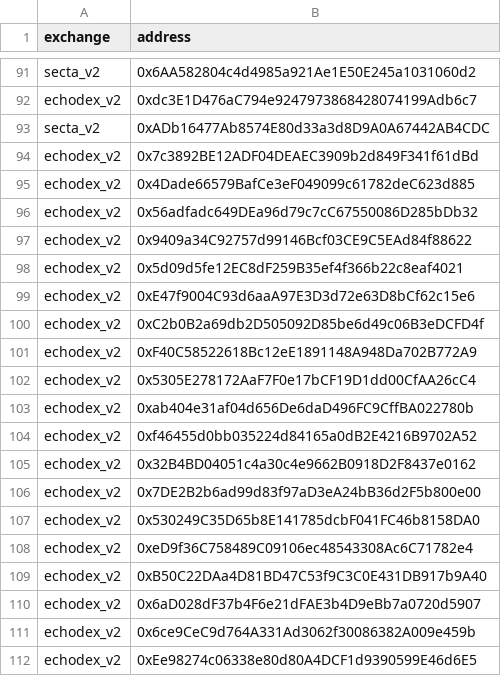
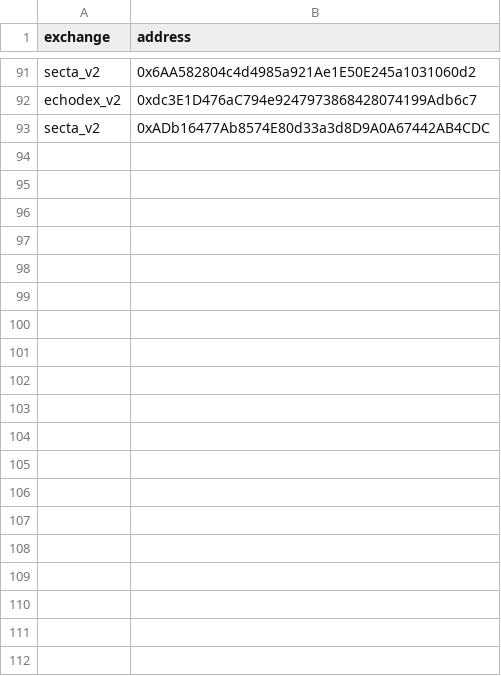
Before and after one commit to bancorprotocol/fastlane-bot, a CSV file: fastlane_bot/data/blockchain_data/linea/uniswap_v2_event_mappings.csv, drawn as a sheet; only a part is shown, gaps mark what is left out; the diff covers the shown part only; the diff names each change by its address in the sheet, - before the commit and + after, or states it on an @@ line.

Commit message:
Remove duplicated records in all data files

```diff
--- a/fastlane_bot/data/blockchain_data/linea/uniswap_v2_event_mappings.csv
+++ b/fastlane_bot/data/blockchain_data/linea/uniswap_v2_event_mappings.csv
-row 94: echodex_v2 | 0x7c3892BE12ADF04DEAEC3909b2d849F341f61dBd
-row 95: echodex_v2 | 0x4Dade66579BafCe3eF049099c61782deC623d885
-row 96: echodex_v2 | 0x56adfadc649DEa96d79c7cC67550086D285bDb32
-row 97: echodex_v2 | 0x9409a34C92757d99146Bcf03CE9C5EAd84f88622
-row 98: echodex_v2 | 0x5d09d5fe12EC8dF259B35ef4f366b22c8eaf4021
-row 99: echodex_v2 | 0xE47f9004C93d6aaA97E3D3d72e63D8bCf62c15e6
-row 100: echodex_v2 | 0xC2b0B2a69db2D505092D85be6d49c06B3eDCFD4f
-row 101: echodex_v2 | 0xF40C58522618Bc12eE1891148A948Da702B772A9
-row 102: echodex_v2 | 0x5305E278172AaF7F0e17bCF19D1dd00CfAA26cC4
-row 103: echodex_v2 | 0xab404e31af04d656De6daD496FC9CffBA022780b
-row 104: echodex_v2 | 0xf46455d0bb035224d84165a0dB2E4216B9702A52
-row 105: echodex_v2 | 0x32B4BD04051c4a30c4e9662B0918D2F8437e0162
-row 106: echodex_v2 | 0x7DE2B2b6ad99d83f97aD3eA24bB36d2F5b800e00
-row 107: echodex_v2 | 0x530249C35D65b8E141785dcbF041FC46b8158DA0
-row 108: echodex_v2 | 0xeD9f36C758489C09106ec48543308Ac6C71782e4
-row 109: echodex_v2 | 0xB50C22DAa4D81BD47C53f9C3C0E431DB917b9A40
-row 110: echodex_v2 | 0x6aD028dF37b4F6e21dFAE3b4D9eBb7a0720d5907
-row 111: echodex_v2 | 0x6ce9CeC9d764A331Ad3062f30086382A009e459b
-row 112: echodex_v2 | 0xEe98274c06338e80d80A4DCF1d9390599E46d6E5
```
Also changed, not shown: 73 removed rows elsewhere in this file, fastlane_bot/data/blockchain_data/mantle/solidly_v2_event_mappings.csv, 6 other files.
